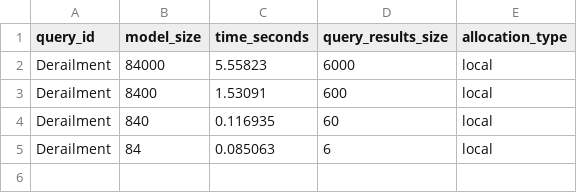
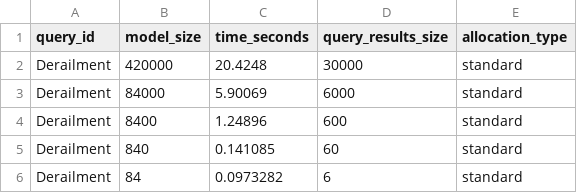
Before and after one commit to imbur/paper-utility-scripts, a CSV file: sttt-cps-query/query-logs/derailment.csv, drawn as a sheet.

```diff
--- a/sttt-cps-query/query-logs/derailment.csv
+++ b/sttt-cps-query/query-logs/derailment.csv
@@ -1,5 +1,6 @@
 query_id|model_size|time_seconds|query_results_size|allocation_type
-Derailment|84000|5.55823|6000|local
-Derailment|8400|1.53091|600|local
-Derailment|840|0.116935|60|local
-Derailment|84|0.085063|6|local
+Derailment|420000|20.4248|30000|standard
+Derailment|84000|5.90069|6000|standard
+Derailment|8400|1.24896|600|standard
+Derailment|840|0.141085|60|standard
+Derailment|84|0.0973282|6|standard
```
Also changed, not shown: sttt-cps-query/query-logs/closeTrains.csv, sttt-cps-query/query-logs/endOfSiding.csv, 3 other files.
